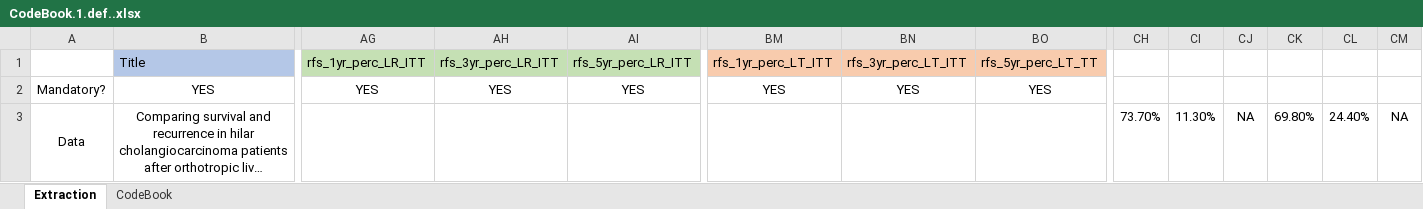
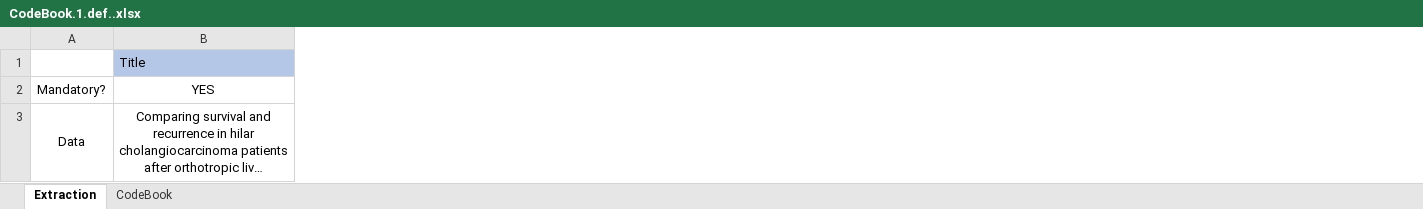
Before and after one commit to EtienneF08/Travail-de-Master-Etienne-Fischer, an Excel workbook: data/CodeBook.1.def..xlsx, sheet Extraction, drawn as a sheet; only a part is shown, gaps mark what is left out; long unchanged cells end in …; values as stored, in another font and other column widths than the file's, no borders; conditional formats not drawn; the diff covers the shown part only; the diff names each change by its address in the sheet, - before the commit and + after, or states it on an @@ line.

```diff
--- a/data/CodeBook.1.def..xlsx (sheet Extraction)
+++ b/data/CodeBook.1.def..xlsx (sheet Extraction)
-column AG (rfs_1yr_perc_LR_ITT), row 2: YES
-column AH (rfs_3yr_perc_LR_ITT), row 2: YES
-column AI (rfs_5yr_perc_LR_ITT), row 2: YES
-column BM (rfs_1yr_perc_LT_ITT), row 2: YES
-column BN (rfs_3yr_perc_LT_ITT), row 2: YES
-column BO (rfs_5yr_perc_LT_TT), row 2: YES
-column CH, row 3: 73.70%
-column CI, row 3: 11.30%
-column CJ, row 3: NA
-column CK, row 3: 69.80%
-column CL, row 3: 24.40%
-column CM, row 3: NA
```
Also changed, not shown: 7 removed columns and 144 edited cells elsewhere in this sheet, 2 other files.
